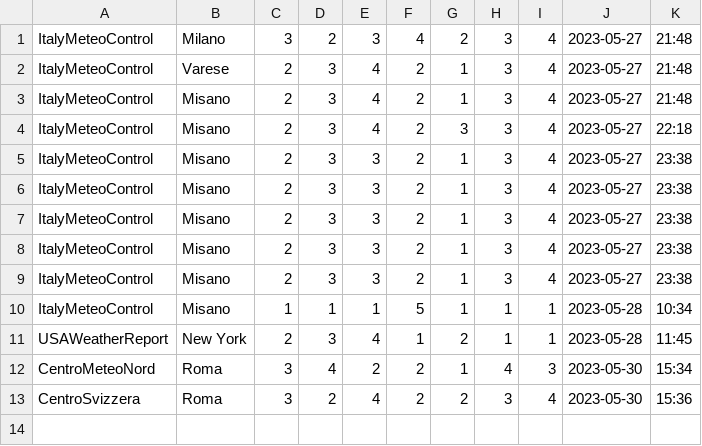
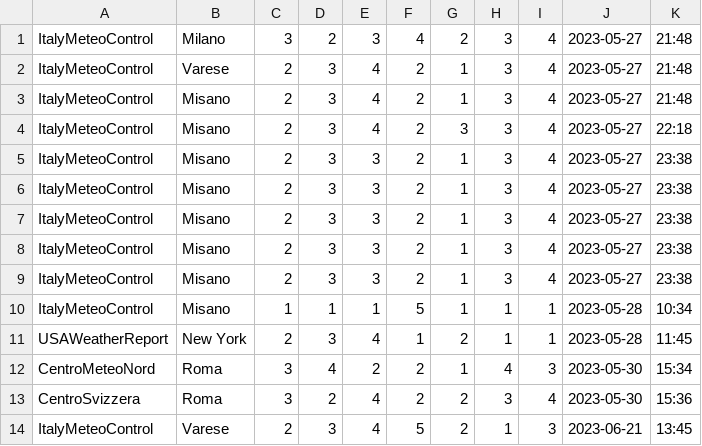
Before and after one commit to Marcozaa/ClimateMonitoringProject, a CSV file: src/main/resources/parametriClimatici.dati.csv, drawn as a sheet.

```diff
--- a/src/main/resources/parametriClimatici.dati.csv
+++ b/src/main/resources/parametriClimatici.dati.csv
@@ -13 +13,2 @@ CentroMeteoNord,Roma,3,4,2,2,1,4,3,2023-05-30,15:34
 CentroSvizzera,Roma,3,2,4,2,2,3,4,2023-05-30,15:36
+ItalyMeteoControl,Varese,2,3,4,5,2,1,3,2023-06-21,13:45
```
Also changed, not shown: 5 other files.
